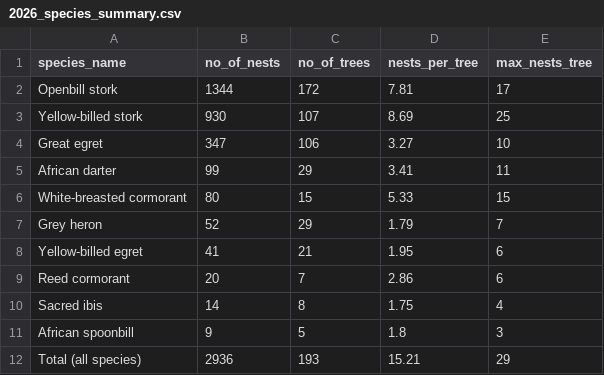
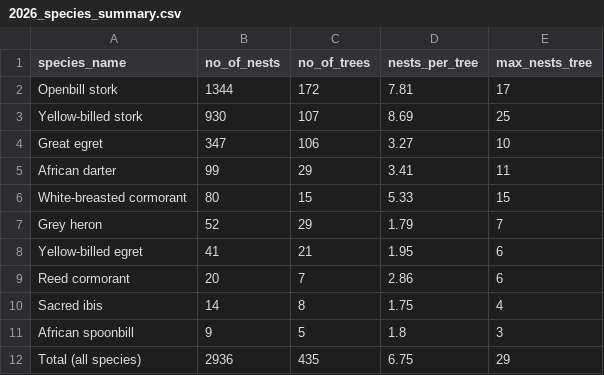
Before and after one commit to Delvis/waterbird-nest-count, a CSV file: data/processed/2026_species_summary.csv, drawn as a sheet.

Commit message:
Update calculation of trees

```diff
--- a/data/processed/2026_species_summary.csv
+++ b/data/processed/2026_species_summary.csv
@@ -11,2 +11,2 @@ Sacred ibis,14,8,1.75,4
 African spoonbill,9,5,1.8,3
-Total (all species),2936,193,15.21,29
+Total (all species),2936,435,6.75,29
```
